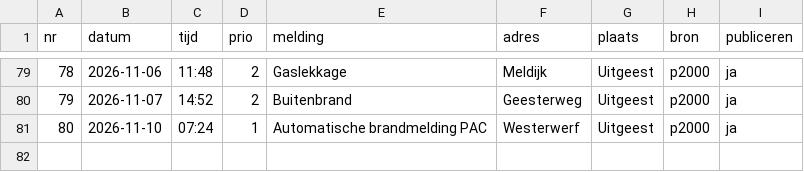
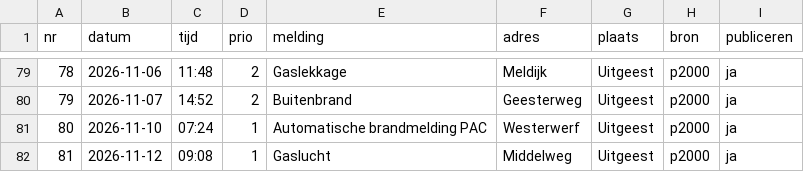
Before and after one commit to SvenKortekaas/brandweeruitgeest.nl, a CSV file: data/uitrukken/2026.csv, drawn as a sheet; only a part is shown, gaps mark what is left out; the diff names each change by its address in the sheet, - before the commit and + after, or states it on an @@ line.

```diff
--- a/data/uitrukken/2026.csv
+++ b/data/uitrukken/2026.csv
+row 82: 81 | 2026-11-12 | 09:08 | 1 | Gaslucht | Middelweg | Uitgeest | p2000 | ja
```
